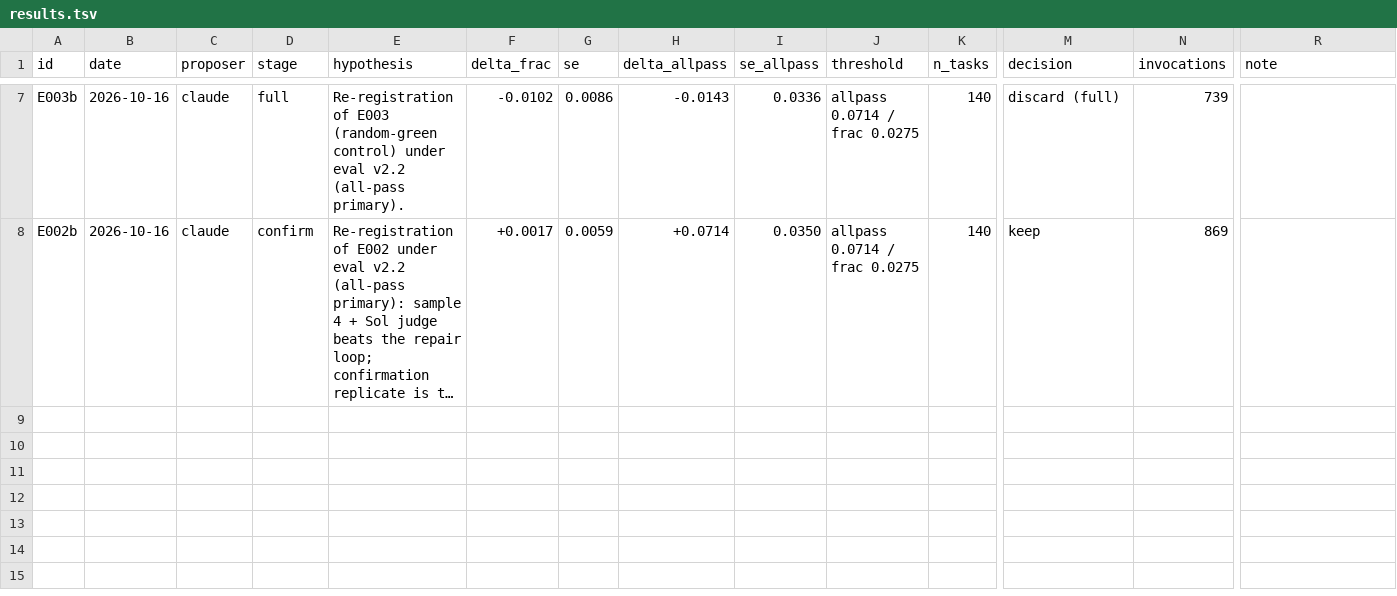
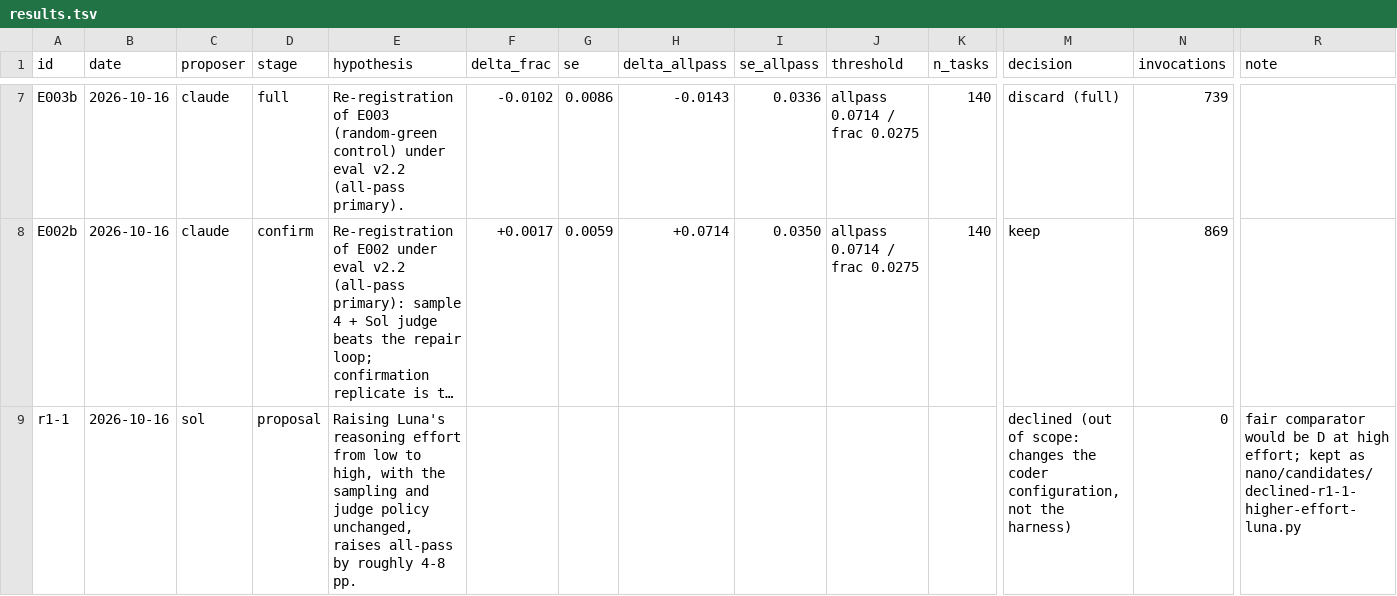
Before and after one commit to Lightless-Labs/skunkworks, a TSV file: a2d-autopoietic-autocatalysis-deutero/nano/results.tsv, drawn as a sheet; only a part is shown, gaps mark what is left out; long unchanged cells end in …; rows hold the shown columns only; the diff names each change by its address in the sheet, - before the commit and + after, or states it on an @@ line.

```diff
--- a/a2d-autopoietic-autocatalysis-deutero/nano/results.tsv
+++ b/a2d-autopoietic-autocatalysis-deutero/nano/results.tsv
+row 9: r1-1 | 2026-10-16 | sol | proposal | Raising Luna's reasoning effort from low to high, with the sampling and judge policy unchanged, raises all-pass by roughly 4-8 pp. |  |  |  |  |  |  | declined (out of scope: changes the coder configuration, not the harness) | 0 | fair comparator would be D at high effort; kept as nano/candidates/declined-r1-1-higher-effort-luna.py
```
Also changed, not shown: 13 other files.
